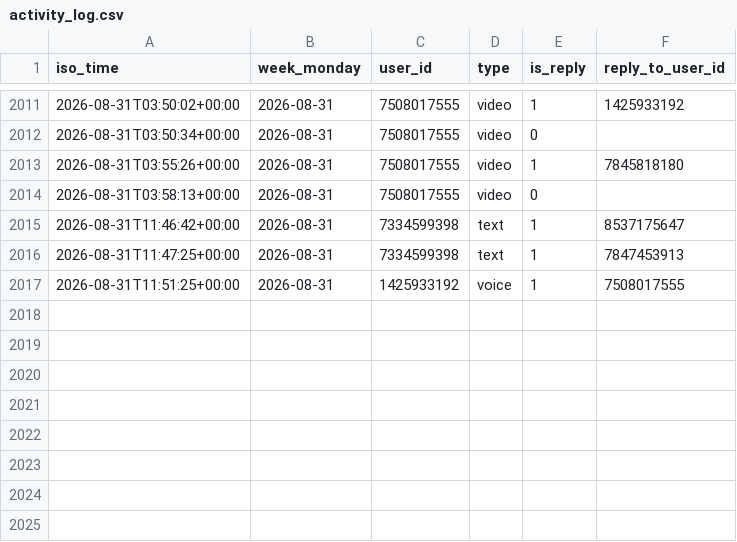
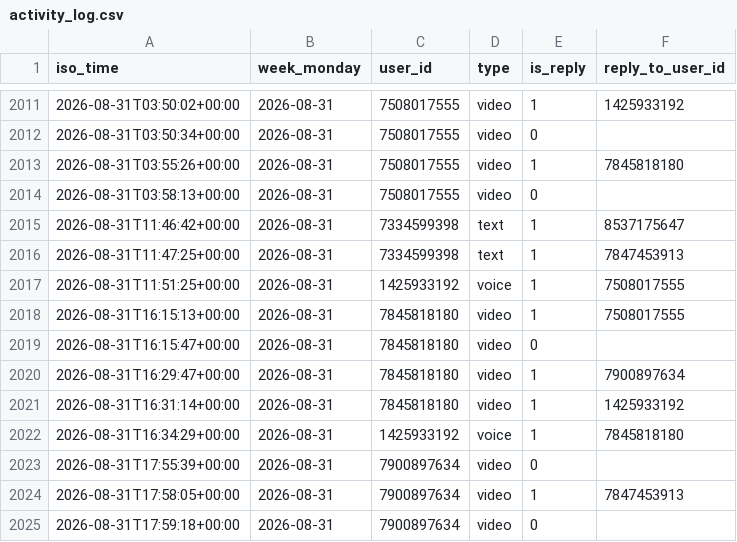
Before and after one commit to Mehinewe/weekly-topic-telegram, a CSV file: activity_log.csv, drawn as a sheet; only a part is shown, gaps mark what is left out; the diff names each change by its address in the sheet, - before the commit and + after, or states it on an @@ line.

```diff
--- a/activity_log.csv
+++ b/activity_log.csv
+row 2018: 2026-08-31T16:15:13+00:00 | 2026-08-31 | 7845818180 | video | 1 | 7508017555
+row 2019: 2026-08-31T16:15:47+00:00 | 2026-08-31 | 7845818180 | video | 0
+row 2020: 2026-08-31T16:29:47+00:00 | 2026-08-31 | 7845818180 | video | 1 | 7900897634
+row 2021: 2026-08-31T16:31:14+00:00 | 2026-08-31 | 7845818180 | video | 1 | 1425933192
+row 2022: 2026-08-31T16:34:29+00:00 | 2026-08-31 | 1425933192 | voice | 1 | 7845818180
+row 2023: 2026-08-31T17:55:39+00:00 | 2026-08-31 | 7900897634 | video | 0
+row 2024: 2026-08-31T17:58:05+00:00 | 2026-08-31 | 7900897634 | video | 1 | 7847453913
+row 2025: 2026-08-31T17:59:18+00:00 | 2026-08-31 | 7900897634 | video | 0
```
Also changed, not shown: 1 other file.
